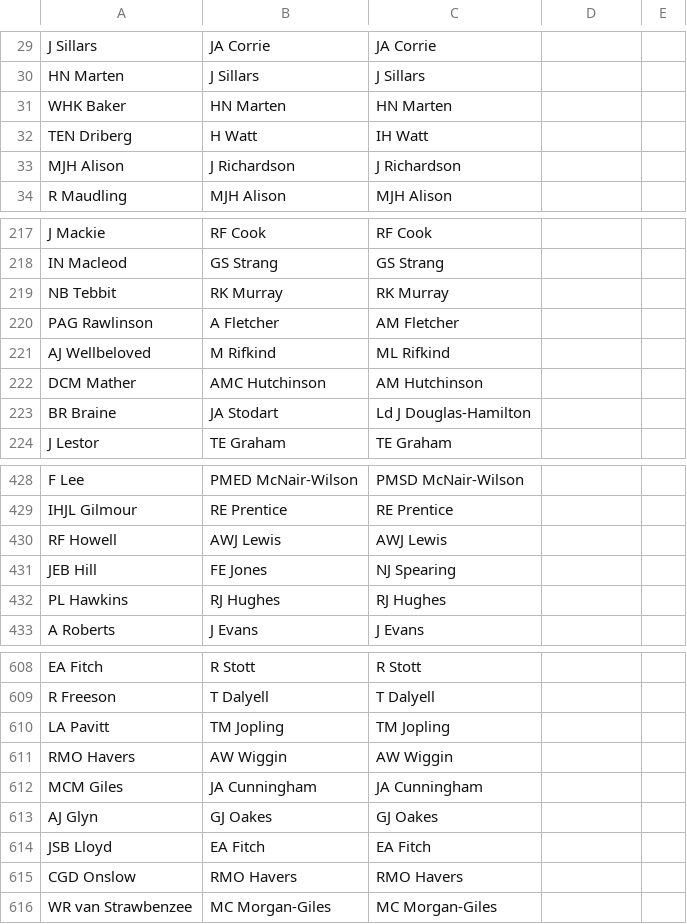
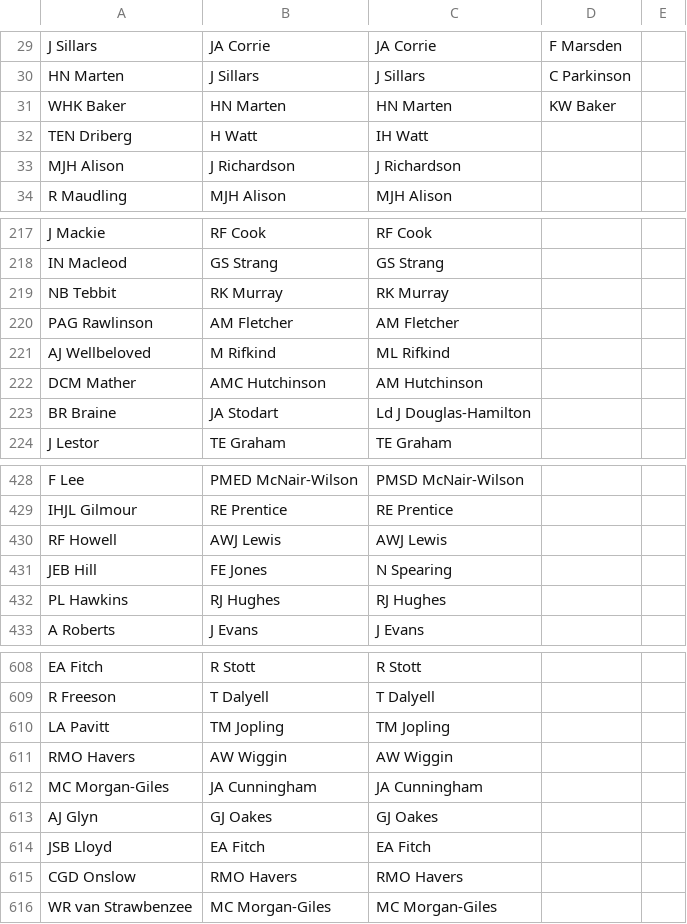
Before and after one commit to emagar/uk, a CSV file: 1974/data/Ganadores.csv, drawn as a sheet; only a part is shown, gaps mark what is left out; the diff covers the shown part only; the diff names each change by its address in the sheet, - before the commit and + after, or states it on an @@ line.

```diff
--- a/1974/data/Ganadores.csv
+++ b/1974/data/Ganadores.csv
-D29: (empty)
+D29: F Marsden
-D30: (empty)
+D30: C Parkinson
-D31: (empty)
+D31: KW Baker
-B220: A Fletcher
+B220: AM Fletcher
-C431: NJ Spearing
+C431: N Spearing
-A612: MCM Giles
+A612: MC Morgan-Giles
```
Also changed, not shown: 30 edited cells elsewhere in this file, 1974/data/uk1974feb.csv, 1974/data/uk1974oct.csv, 3 other files.
